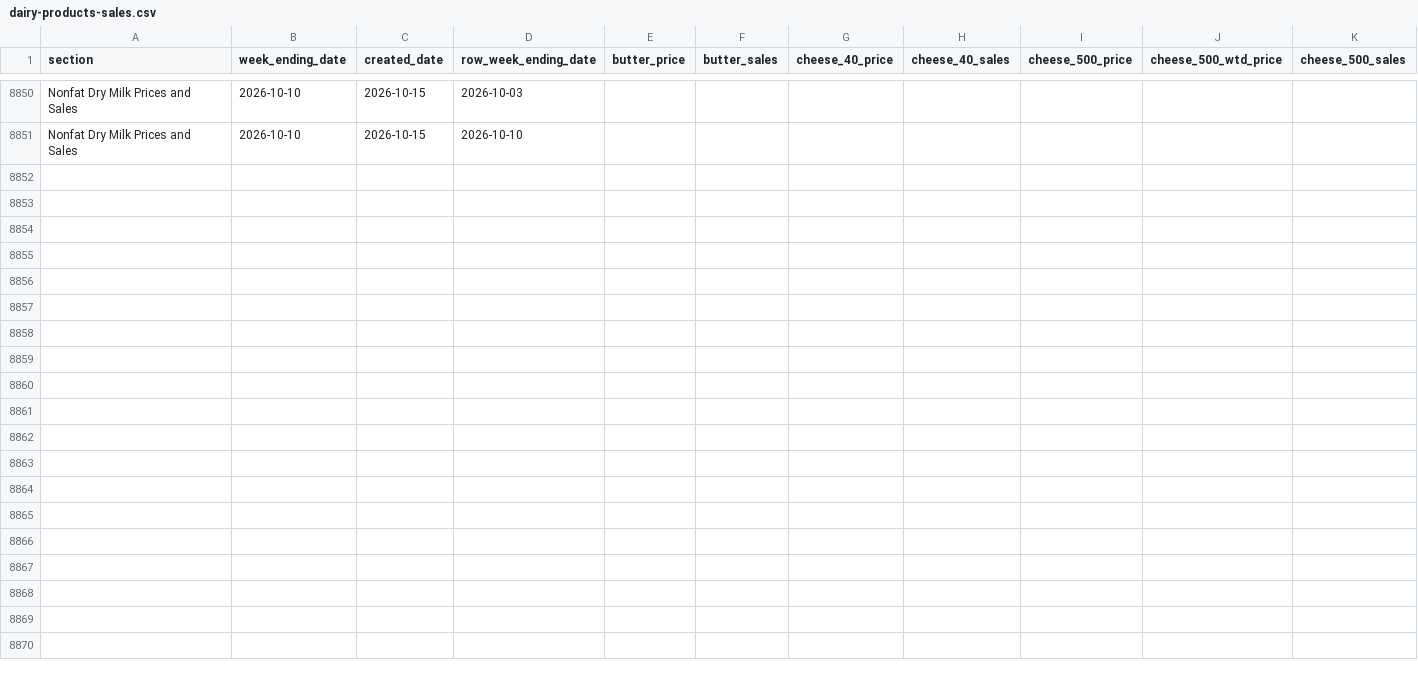
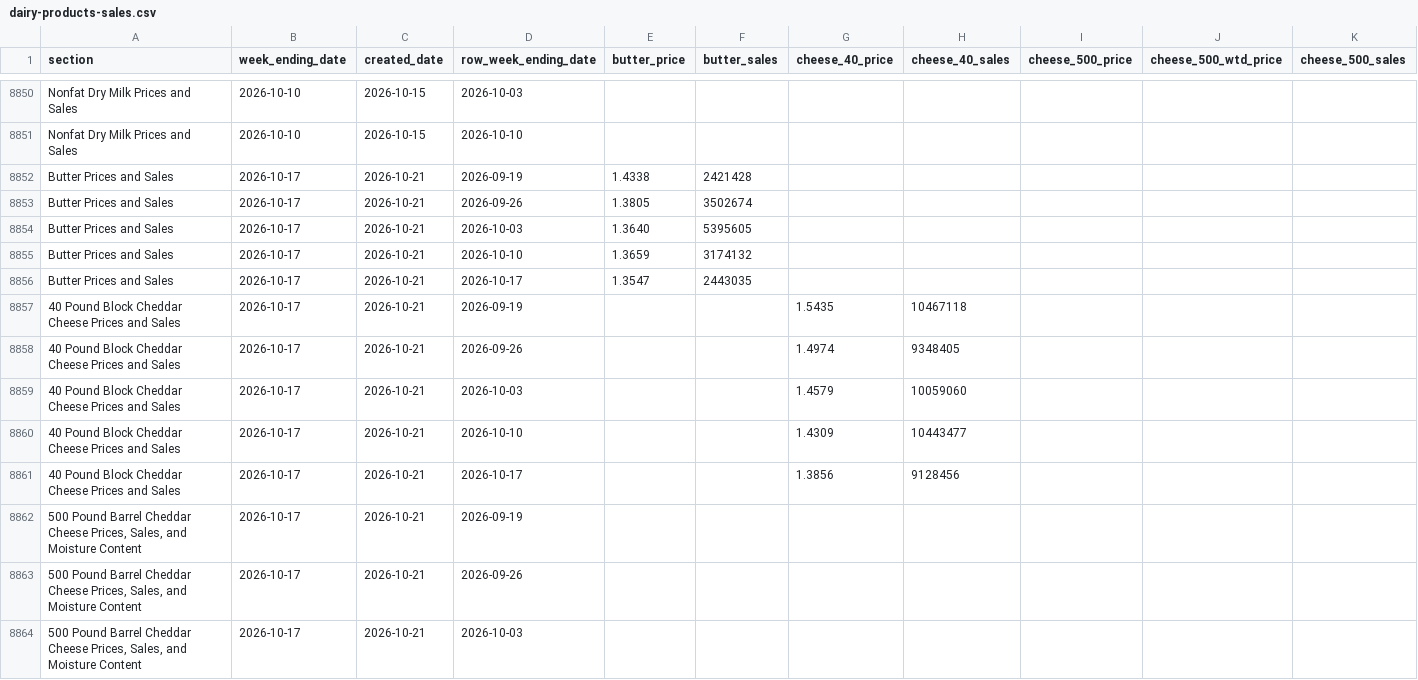
Before and after one commit to JuanTorresMI/JuanTorresMI.github.io, a CSV file: data/usda-dairy-product-prices/dairy-products-sales.csv, drawn as a sheet; only a part is shown, gaps mark what is left out; rows hold the shown columns only; the diff covers the shown part only; the diff names each change by its address in the sheet, - before the commit and + after, or states it on an @@ line.

```diff
--- a/data/usda-dairy-product-prices/dairy-products-sales.csv
+++ b/data/usda-dairy-product-prices/dairy-products-sales.csv
+row 8852: Butter Prices and Sales | 2026-10-17 | 2026-10-21 | 2026-09-19 | 1.4338 | 2421428
+row 8853: Butter Prices and Sales | 2026-10-17 | 2026-10-21 | 2026-09-26 | 1.3805 | 3502674
+row 8854: Butter Prices and Sales | 2026-10-17 | 2026-10-21 | 2026-10-03 | 1.3640 | 5395605
+row 8855: Butter Prices and Sales | 2026-10-17 | 2026-10-21 | 2026-10-10 | 1.3659 | 3174132
+row 8856: Butter Prices and Sales | 2026-10-17 | 2026-10-21 | 2026-10-17 | 1.3547 | 2443035
+row 8857: 40 Pound Block Cheddar Cheese Prices and Sales | 2026-10-17 | 2026-10-21 | 2026-09-19 |  |  | 1.5435 | 10467118
+row 8858: 40 Pound Block Cheddar Cheese Prices and Sales | 2026-10-17 | 2026-10-21 | 2026-09-26 |  |  | 1.4974 | 9348405
+row 8859: 40 Pound Block Cheddar Cheese Prices and Sales | 2026-10-17 | 2026-10-21 | 2026-10-03 |  |  | 1.4579 | 10059060
+row 8860: 40 Pound Block Cheddar Cheese Prices and Sales | 2026-10-17 | 2026-10-21 | 2026-10-10 |  |  | 1.4309 | 10443477
+row 8861: 40 Pound Block Cheddar Cheese Prices and Sales | 2026-10-17 | 2026-10-21 | 2026-10-17 |  |  | 1.3856 | 9128456
+row 8862: 500 Pound Barrel Cheddar Cheese Prices, Sales, and Moisture Content | 2026-10-17 | 2026-10-21 | 2026-09-19
+row 8863: 500 Pound Barrel Cheddar Cheese Prices, Sales, and Moisture Content | 2026-10-17 | 2026-10-21 | 2026-09-26
+row 8864: 500 Pound Barrel Cheddar Cheese Prices, Sales, and Moisture Content | 2026-10-17 | 2026-10-21 | 2026-10-03
```
Also changed, not shown: 12 added rows elsewhere in this file, beef-prices/boxed-beef-cutout-daily.csv, border-waits/border-truck-wait-times.csv, 35 other files.
